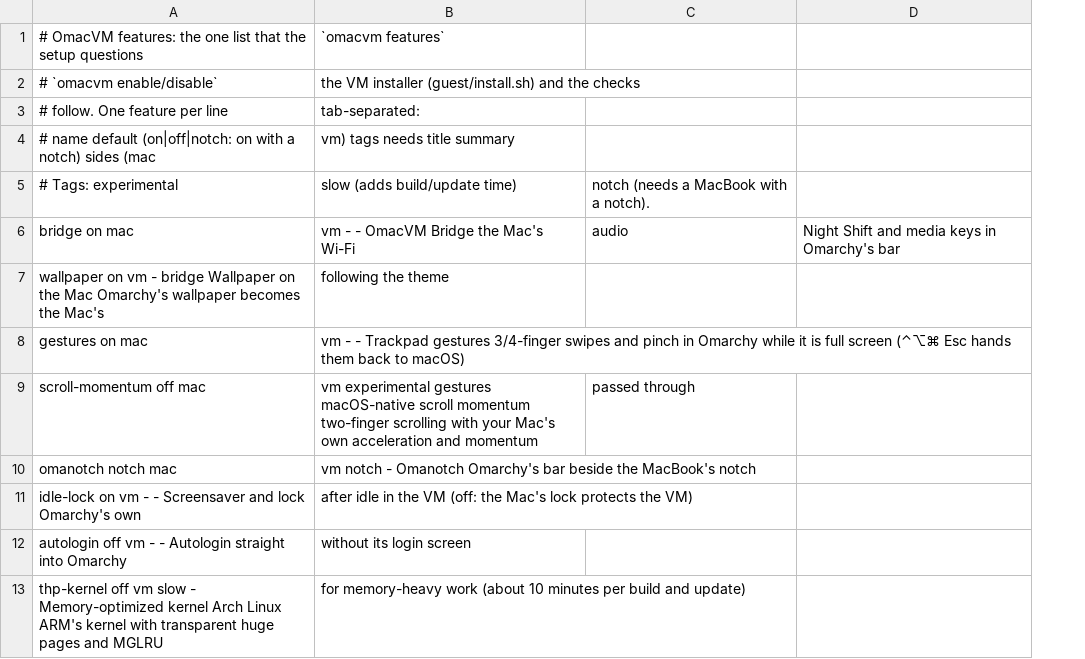
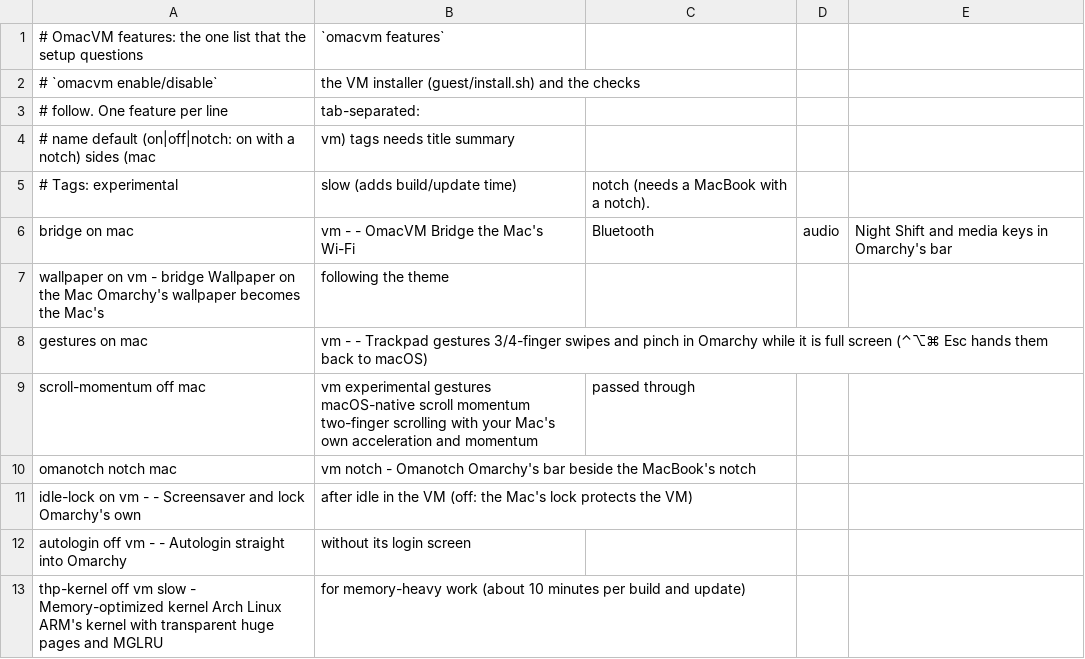
Before and after one commit to Vocllum/omacvm, a TSV file: src/features.tsv, drawn as a sheet; the diff names each change by its address in the sheet, - before the commit and + after, or states it on an @@ line.

```diff
--- a/src/features.tsv
+++ b/src/features.tsv
+column D, row 6: audio
-C6: audio
+C6: Bluetooth
```
Also changed, not shown: 6 other files.
